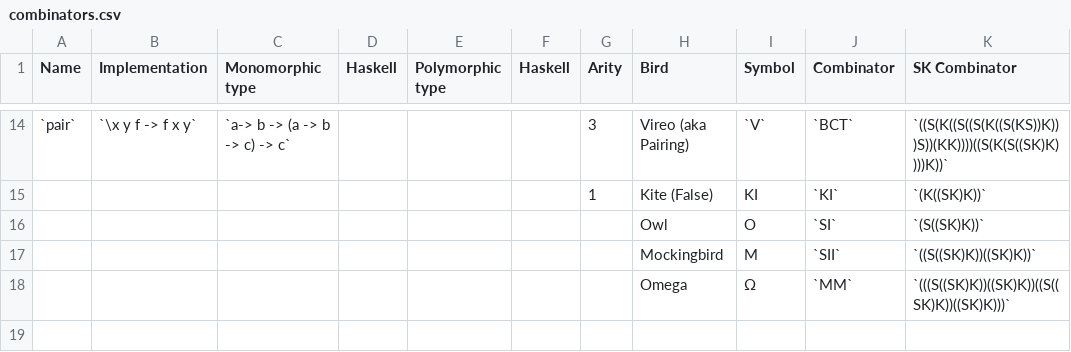
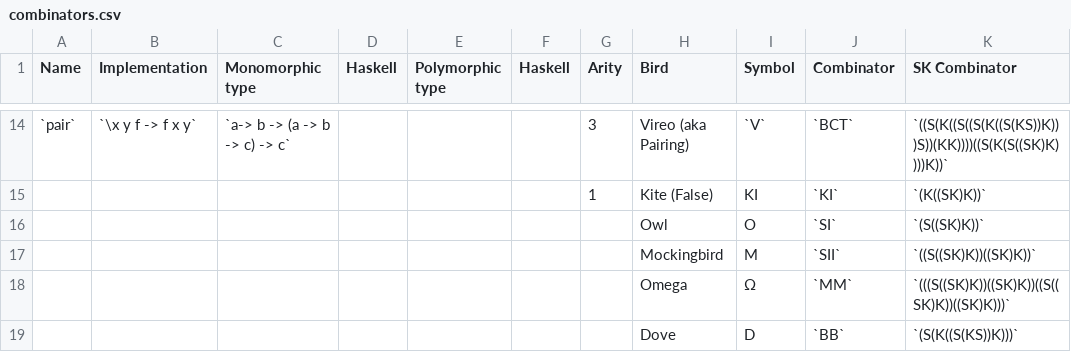
Before and after one commit to helvm/heltc, a CSV file: _data/combinators.csv, drawn as a sheet; only a part is shown, gaps mark what is left out; the diff names each change by its address in the sheet, - before the commit and + after, or states it on an @@ line.

Commit message:
Update combinators.csv

```diff
--- a/_data/combinators.csv
+++ b/_data/combinators.csv
+row 19:  |  |  |  |  |  |  | Dove | D | `BB` | `(S(K((S(KS))K)))`
```
